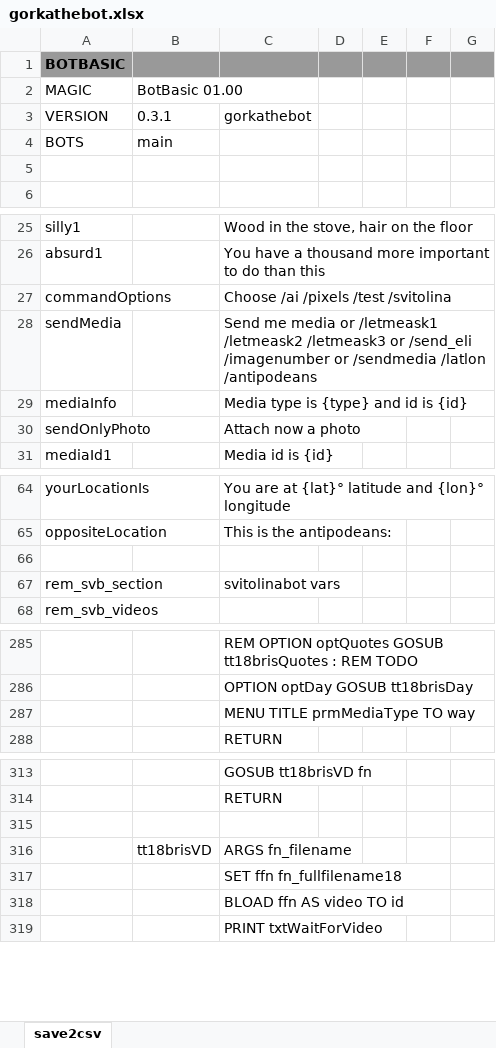
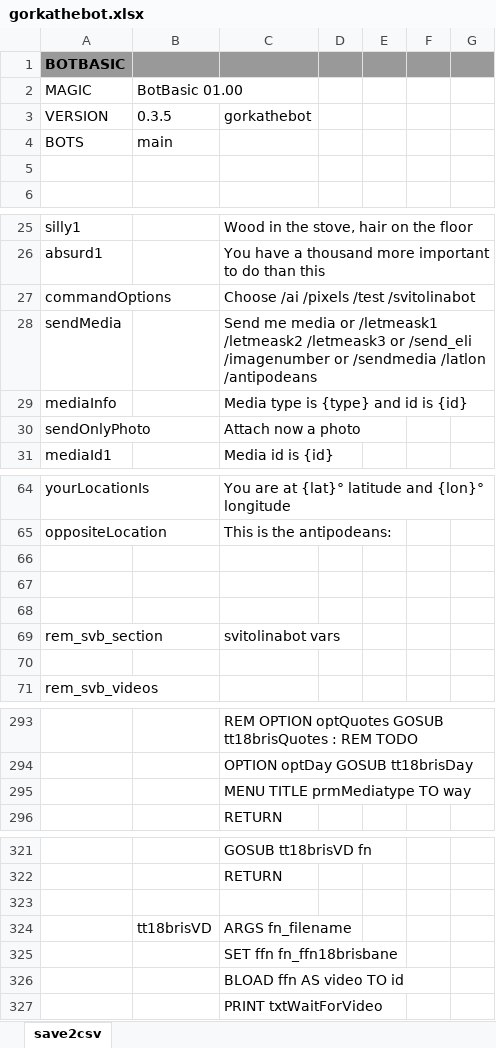
Before and after one commit to gllona/botbasic, an Excel workbook: _bots/gorkathebot/gorkathebot.xlsx, sheet save2csv, drawn as a sheet; only a part is shown, gaps mark what is left out; values as stored, in another font and other column widths than the file's, no borders; addresses are those after the commit; the diff covers the shown part only; the diff names each change by its address in the sheet, - before the commit and + after, or states it on an @@ line.

Commit message:
more svitolina

```diff
--- a/_bots/gorkathebot/gorkathebot.xlsx (sheet save2csv)
+++ b/_bots/gorkathebot/gorkathebot.xlsx (sheet save2csv)
-B3: 0.3.1
+B3: 0.3.5
-C27: Choose /ai /pixels /test /svitolina
+C27: Choose /ai /pixels /test /svitolinabot
+row 67: (empty)
+row 68: (empty)
+row 70: (empty)
-C295: MENU TITLE prmMediaType TO way
+C295: MENU TITLE prmMediatype TO way
-C325: SET ffn fn_fullfilename18
+C325: SET ffn fn_ffn18brisbane
```
Also changed, not shown: 9 added rows, 1 removed row and 5 edited cells elsewhere in this sheet, 1 other file.
